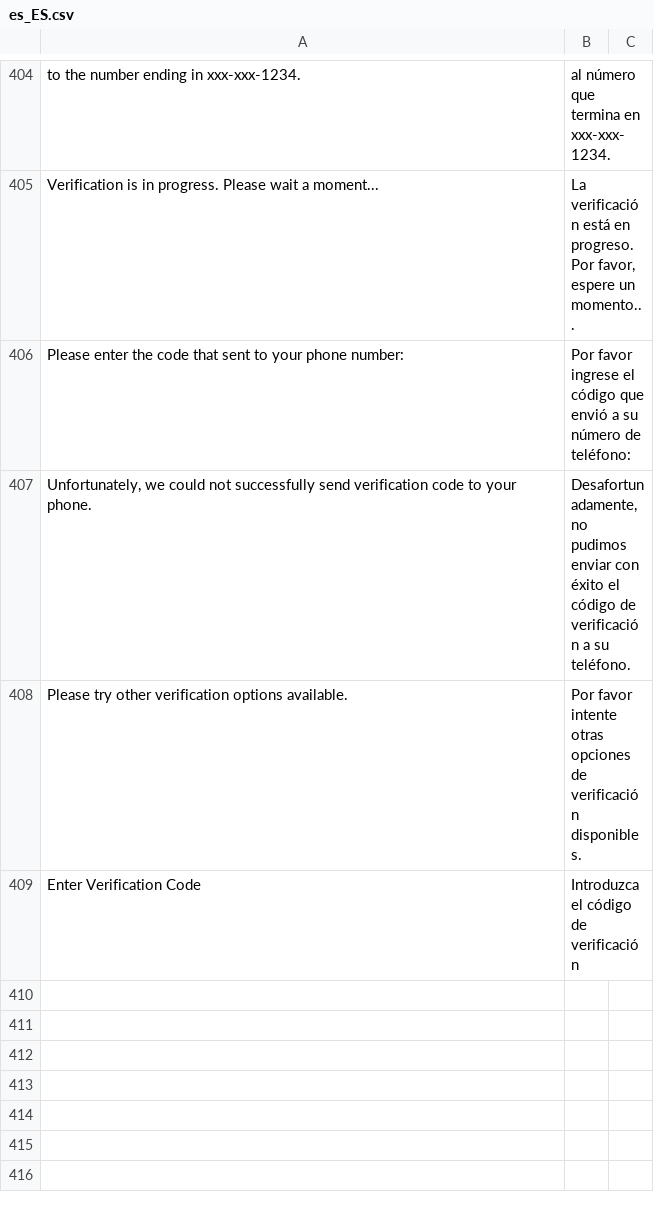
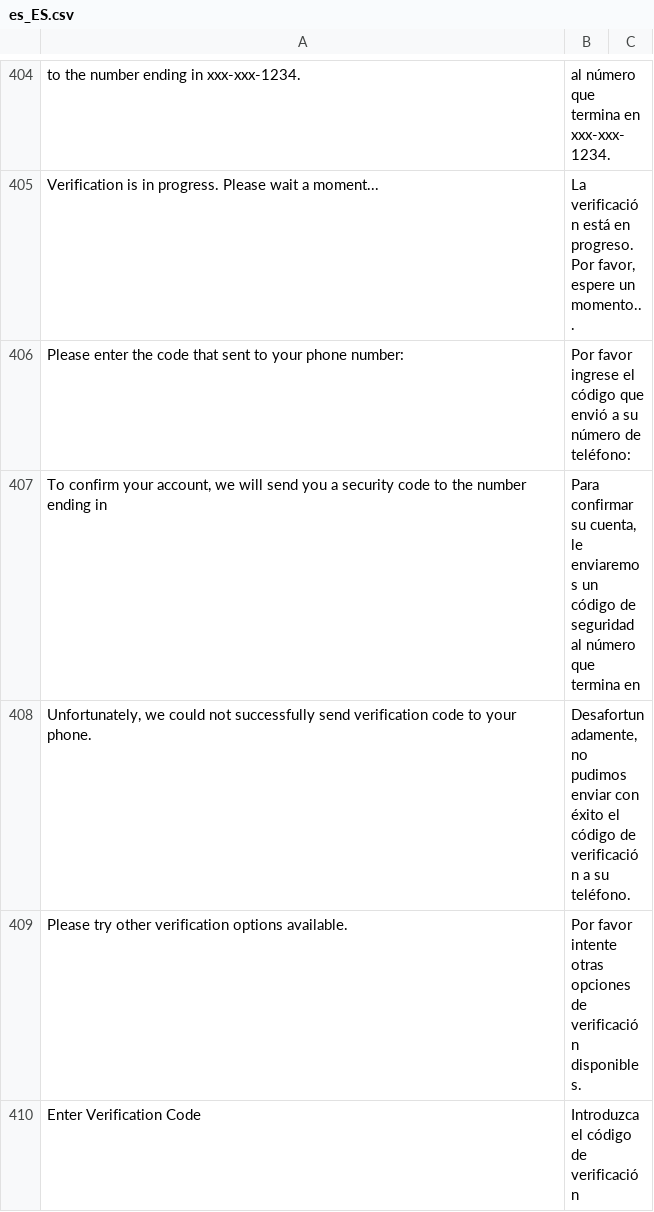
Before and after one commit to hanghua2017/icuracao-dev, a CSV file: app/i18n/Spanish/es_ES/es_ES.csv, drawn as a sheet; only a part is shown, gaps mark what is left out; the diff names each change by its address in the sheet, - before the commit and + after, or states it on an @@ line.

```diff
--- a/app/i18n/Spanish/es_ES/es_ES.csv
+++ b/app/i18n/Spanish/es_ES/es_ES.csv
+row 407: To confirm your account, we will send you a security code to the number ending in | Para confirmar su cuenta, le enviaremos un código de seguridad al número que termina en
```
Also changed, not shown: app/code/Dyode/Linkaccount/i18n/es_ES.csv, app/design/frontend/Dyode/curacao/i18n/es_ES.csv, 3 other files.
